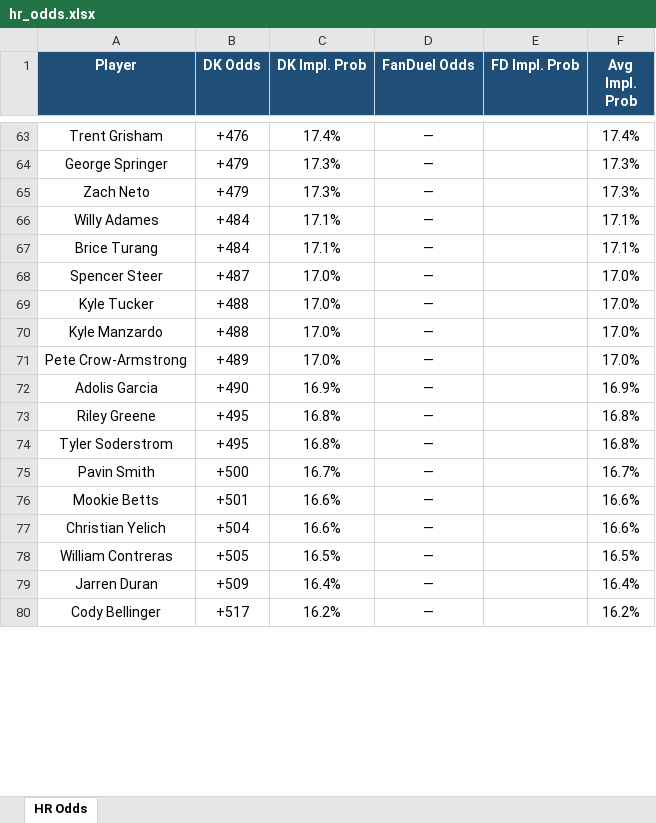
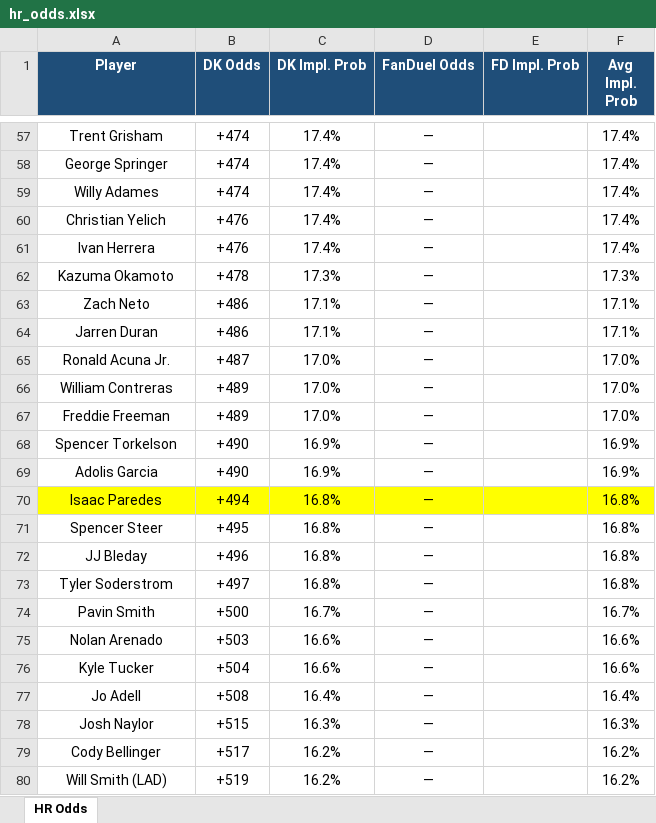
Before and after one commit to kornbergercharles-prog/HR-Odds-Scraper, an Excel workbook: hr_odds.xlsx, sheet HR Odds, drawn as a sheet; only a part is shown, gaps mark what is left out; values as stored, in another font and other column widths than the file's, no borders; removed rows and columns are numbered as before the commit, all else as after; the diff covers the shown part only; the diff names each change by its address in the sheet, - before the commit and + after, or states it on an @@ line.

```diff
--- a/hr_odds.xlsx (sheet HR Odds)
+++ b/hr_odds.xlsx (sheet HR Odds)
-B57 (DK Odds): +476
+B57 (DK Odds): +474
-B58 (DK Odds): +479
+B58 (DK Odds): +474
-C58 (DK Impl. Prob): 17.3%
+C58 (DK Impl. Prob): 17.4%
-F58 (Avg Impl. Prob): 17.3%
+F58 (Avg Impl. Prob): 17.4%
-row 65: Zach Neto | +479 | 17.3% | — |  | 17.3%
-B59 (DK Odds): +484
+B59 (DK Odds): +474
-C59 (DK Impl. Prob): 17.1%
+C59 (DK Impl. Prob): 17.4%
-F59 (Avg Impl. Prob): 17.1%
+F59 (Avg Impl. Prob): 17.4%
+row 60: Christian Yelich | +476 | 17.4% | — |  | 17.4%
+row 61: Ivan Herrera | +476 | 17.4% | — |  | 17.4%
+row 62: Kazuma Okamoto | +478 | 17.3% | — |  | 17.3%
+row 63: Zach Neto | +486 | 17.1% | — |  | 17.1%
-A64 (Player): Brice Turang
+A64 (Player): Jarren Duran
-B64 (DK Odds): +484
+B64 (DK Odds): +486
-A65 (Player): Spencer Steer
+A65 (Player): Ronald Acuna Jr.
-row 69: Kyle Tucker | +488 | 17.0% | — |  | 17.0%
-A66 (Player): Kyle Manzardo
+A66 (Player): William Contreras
-B66 (DK Odds): +488
+B66 (DK Odds): +489
-A67 (Player): Pete Crow-Armstrong
+A67 (Player): Freddie Freeman
+row 68: Spencer Torkelson | +490 | 16.9% | — |  | 16.9%
+row 70: Isaac Paredes | +494 | 16.8% | — |  | 16.8%
-A71 (Player): Riley Greene
+A71 (Player): Spencer Steer
+row 72: JJ Bleday | +496 | 16.8% | — |  | 16.8%
-B73 (DK Odds): +495
+B73 (DK Odds): +497
-A75 (Player): Mookie Betts
+A75 (Player): Nolan Arenado
-B75 (DK Odds): +501
+B75 (DK Odds): +503
-A76 (Player): Christian Yelich
+A76 (Player): Kyle Tucker
-row 78: William Contreras | +505 | 16.5% | — |  | 16.5%
-A77 (Player): Jarren Duran
+A77 (Player): Jo Adell
-B77 (DK Odds): +509
+B77 (DK Odds): +508
+row 78: Josh Naylor | +515 | 16.3% | — |  | 16.3%
+row 80: Will Smith (LAD) | +519 | 16.2% | — |  | 16.2%
```
Also changed, not shown: 97 added rows, 103 removed rows, 170 edited cells and cell formats elsewhere in this sheet, 1 other file.
